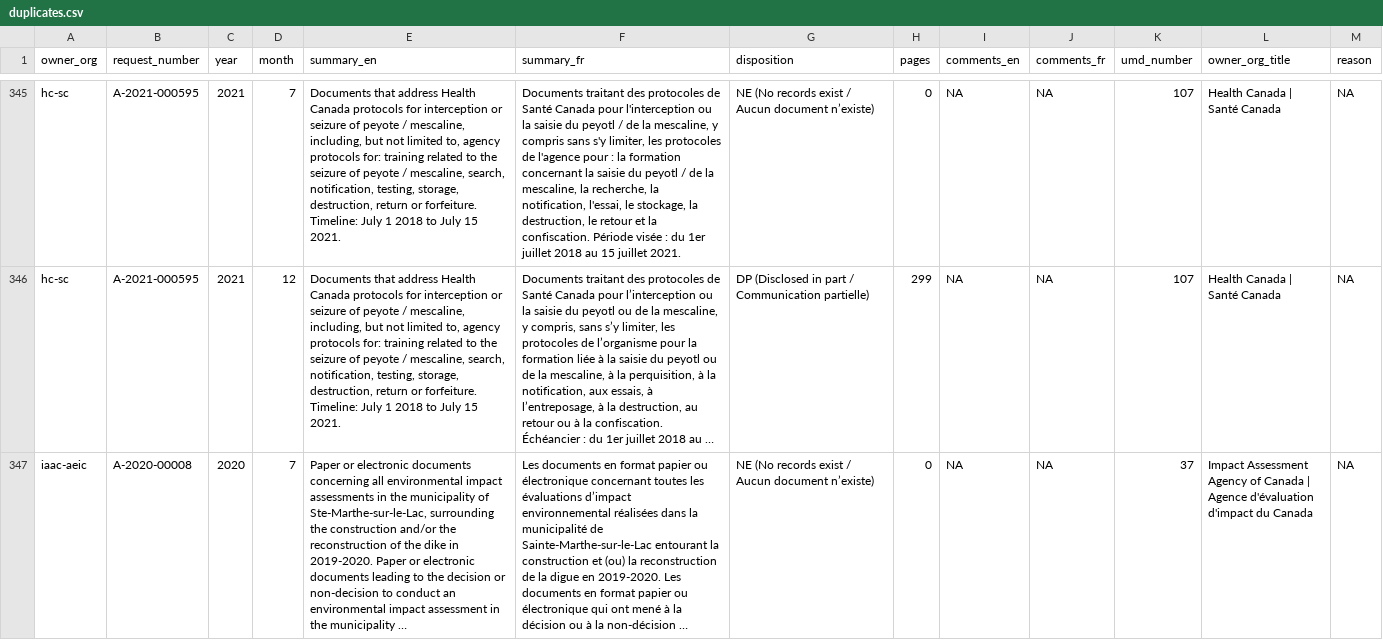
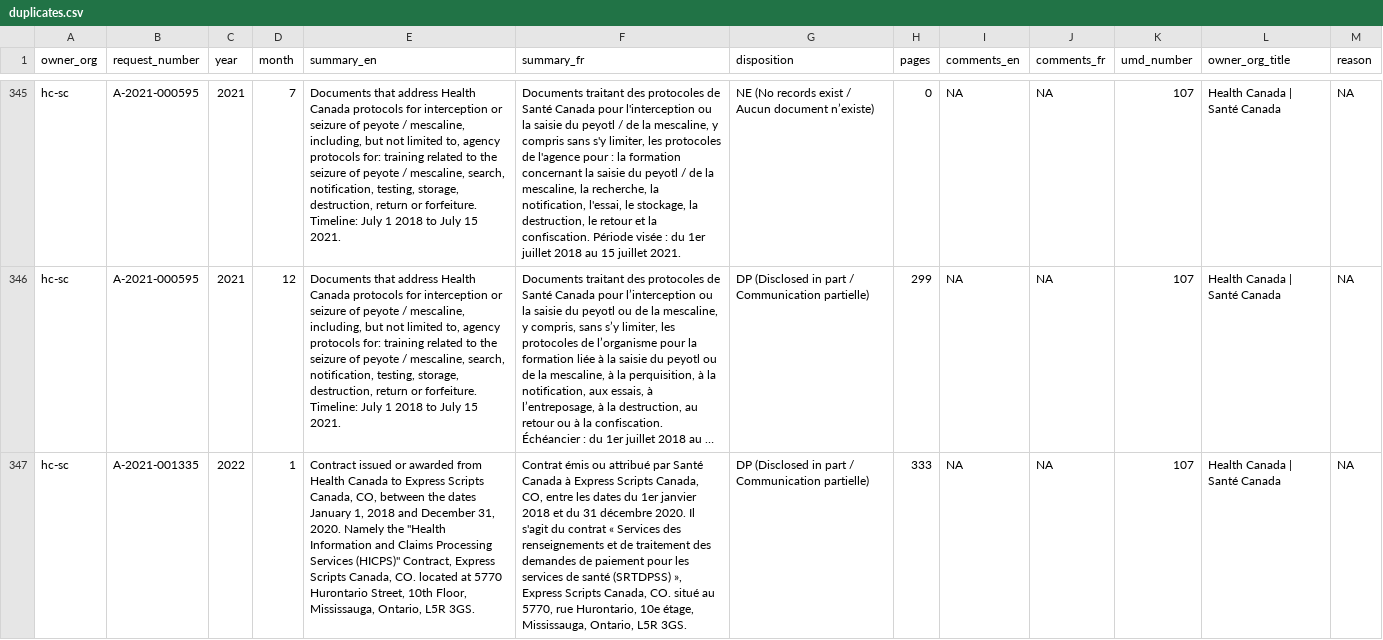
Before and after one commit to lchski/gc-ati-summaries-data, a CSV file: cleaning/duplicates/duplicates.csv, drawn as a sheet; only a part is shown, gaps mark what is left out; the shorter side is filled out with more unchanged rows; long unchanged cells end in …; the diff covers the shown part only; the diff names each change by its address in the sheet, - before the commit and + after, or states it on an @@ line.

```diff
--- a/cleaning/duplicates/duplicates.csv
+++ b/cleaning/duplicates/duplicates.csv
+row 347: hc-sc | A-2021-001335 | 2022 | 1 | Contract issued or awarded from Health Canada to Express Scripts Canada, CO, between the dates January 1, 2018 and December 31, 2020. Namely the "Health Information and Claims Processing Services (HICPS)" Contract, Express Scripts Canada, CO. located at 5770 Hurontario Street, 10th Floor, Mississauga, Ontario, L5R 3GS. | Contrat émis ou attribué par Santé Canada à Express Scripts Canada, CO, entre les dates du 1er janvier 2018 et du 31 décembre 2020. Il s'agit du contrat « Services des renseignements et de traitement des demandes de paiement pour les services de santé (SRTDPSS) », Express Scripts Canada, CO. situé au 5770, rue Hurontario, 10e étage, Mississauga, Ontario, L5R 3GS. | DP (Disclosed in part / Communication partielle) | 333 | NA | NA | 107 | Health Canada | Santé Canada | NA
```
Also changed, not shown: 1 added row elsewhere in this file, cleaning/duplicates/summary-by-field.csv, cleaning/duplicates/uncategorized.csv.
